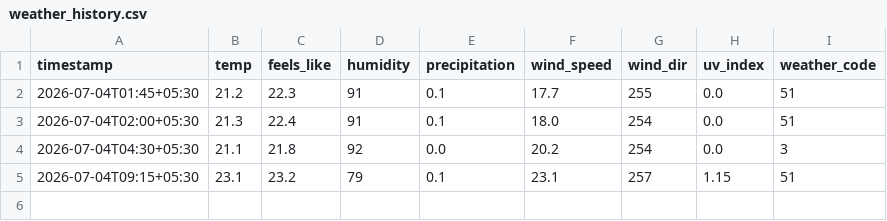
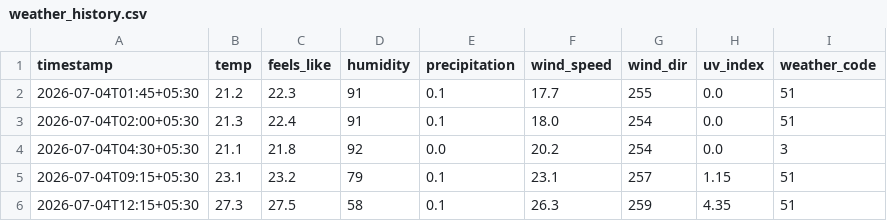
Before and after one commit to manaskbits012-droid/bengaluru-aqi-dashboard, a CSV file: data/weather_history.csv, drawn as a sheet; the diff names each change by its address in the sheet, - before the commit and + after, or states it on an @@ line.

```diff
--- a/data/weather_history.csv
+++ b/data/weather_history.csv
+row 6: 2026-07-04T12:15+05:30 | 27.3 | 27.5 | 58 | 0.1 | 26.3 | 259 | 4.35 | 51
```
Also changed, not shown: 3 other files.
